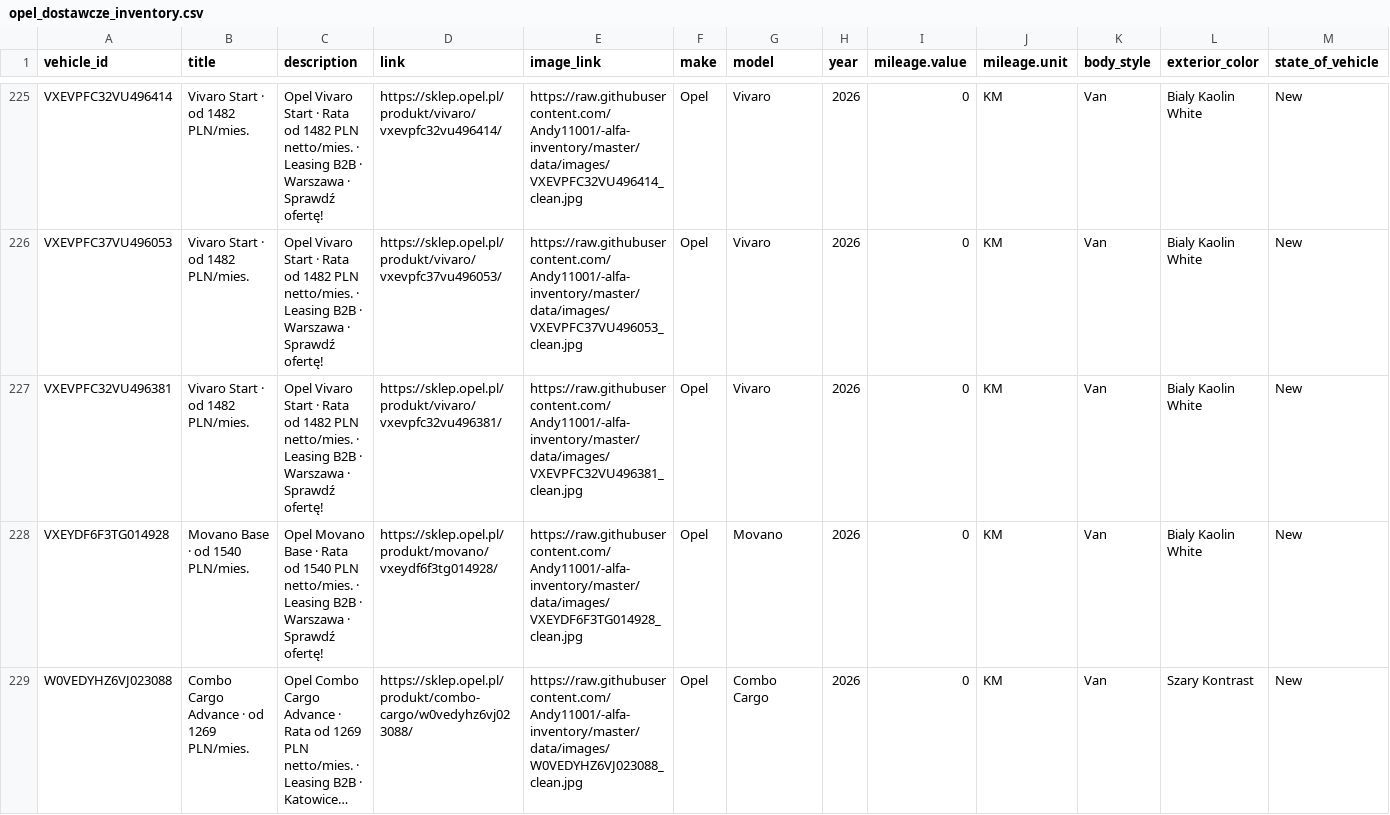
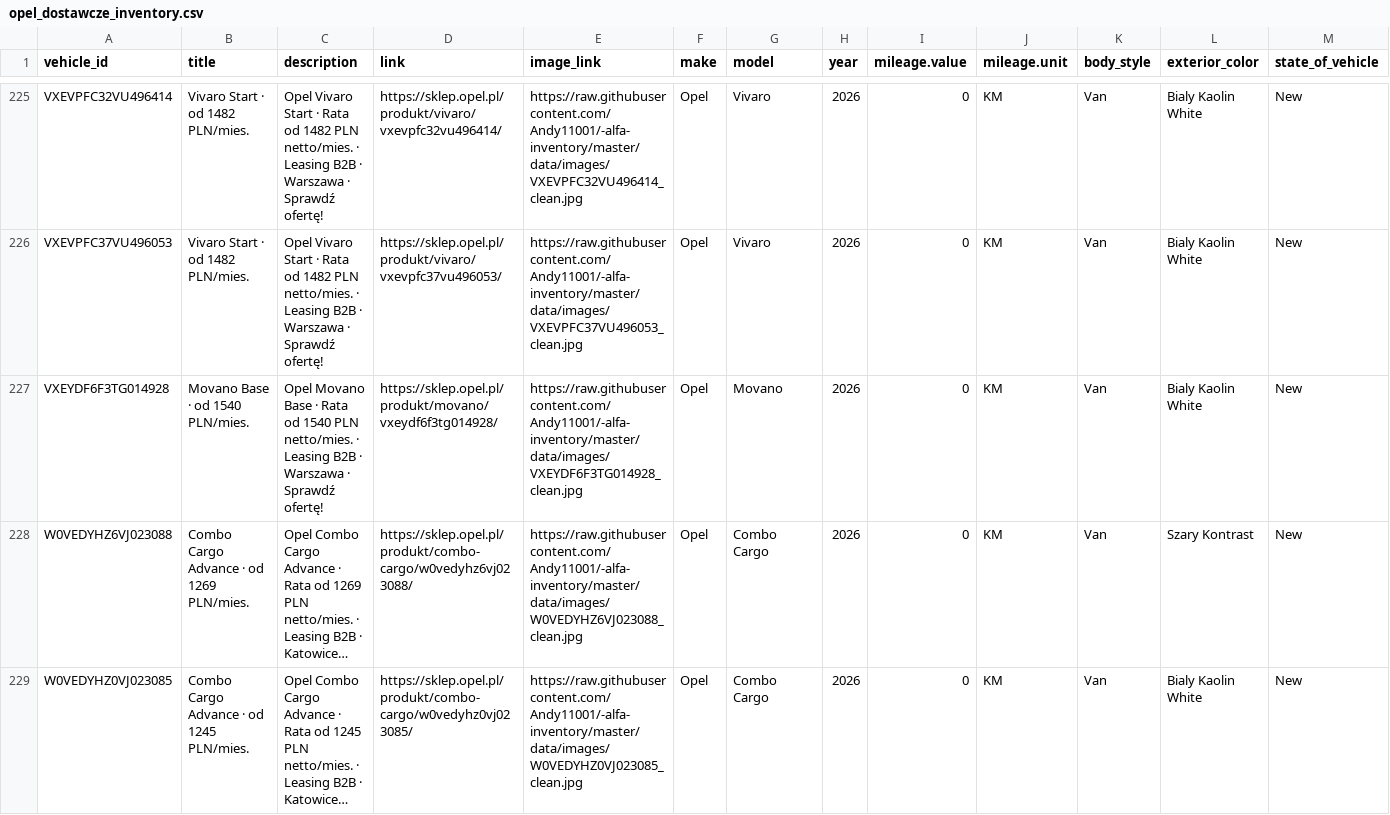
Before and after one commit to Andy11001/-alfa-inventory, a CSV file: data/opel_dostawcze_inventory.csv, drawn as a sheet; only a part is shown, gaps mark what is left out; the shorter side is filled out with more unchanged rows; long unchanged cells end in …; rows hold the shown columns only; the diff names each change by its address in the sheet, - before the commit and + after, or states it on an @@ line.

```diff
--- a/data/opel_dostawcze_inventory.csv
+++ b/data/opel_dostawcze_inventory.csv
-row 227: VXEVPFC32VU496381 | Vivaro Start · od 1482 PLN/mies. | Opel Vivaro Start · Rata od 1482 PLN netto/mies. · Leasing B2B · Warszawa · Sprawdź ofertę! | https://sklep.opel.pl/produkt/vivaro/vxevpfc32vu496381/ | https://raw.githubusercontent.com/Andy11001/-alfa-inventory/master/data/images/VXEVPFC32VU496381_clean.jpg | Opel | Vivaro | 2026 | 0 | KM | Van | Bialy Kaolin White | New
```
Also changed, not shown: 1 other file.
